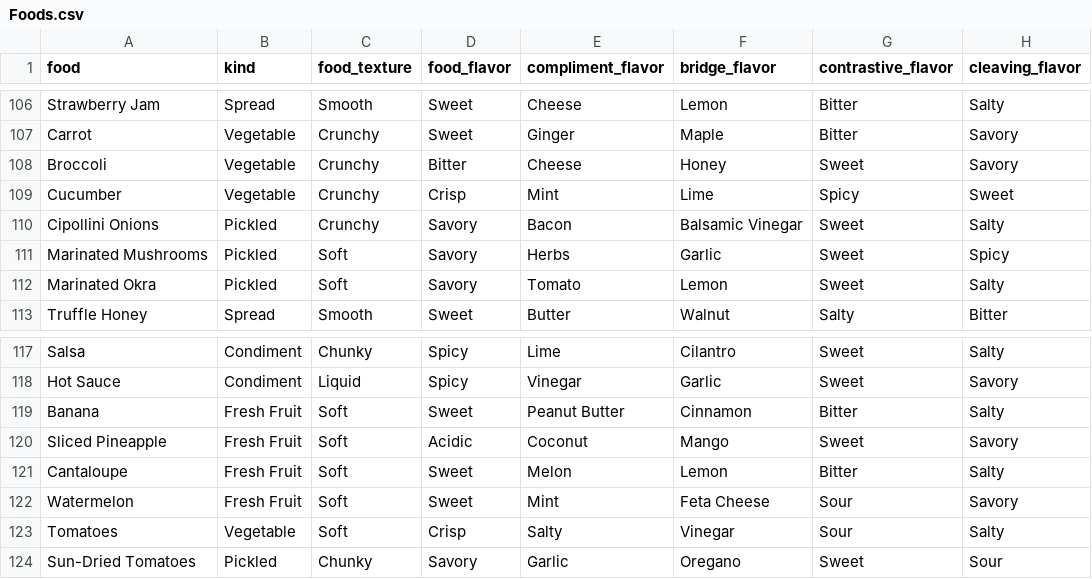
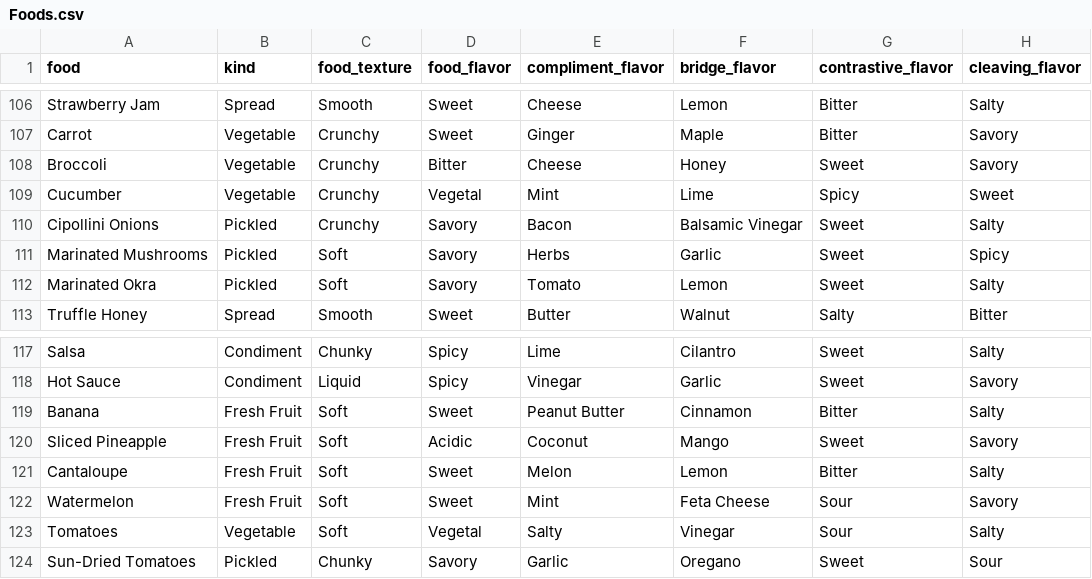
Before and after one commit to psibir/cheese-recs, a CSV file: Foods.csv, drawn as a sheet; only a part is shown, gaps mark what is left out.

Commit message:
Update Foods.csv

```diff
--- a/Foods.csv
+++ b/Foods.csv
@@ -108,3 +108,3 @@ Carrot,Vegetable,Crunchy,Sweet,Ginger,Maple,Bitter,Savory
 Broccoli,Vegetable,Crunchy,Bitter,Cheese,Honey,Sweet,Savory
-Cucumber,Vegetable,Crunchy,Crisp,Mint,Lime,Spicy,Sweet
+Cucumber,Vegetable,Crunchy,Vegetal,Mint,Lime,Spicy,Sweet
 Cipollini Onions,Pickled,Crunchy,Savory,Bacon,Balsamic Vinegar,Sweet,Salty
@@ -122,3 +122,3 @@ Cantaloupe,Fresh Fruit,Soft,Sweet,Melon,Lemon,Bitter,Salty
 Watermelon,Fresh Fruit,Soft,Sweet,Mint,Feta Cheese,Sour,Savory
-Tomatoes,Vegetable,Soft,Crisp,Salty,Vinegar,Sour,Salty
+Tomatoes,Vegetable,Soft,Vegetal,Salty,Vinegar,Sour,Salty
 Sun-Dried Tomatoes,Pickled,Chunky,Savory,Garlic,Oregano,Sweet,Sour
```
